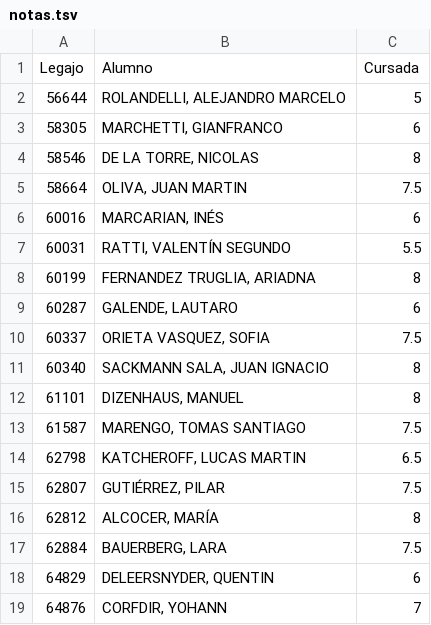
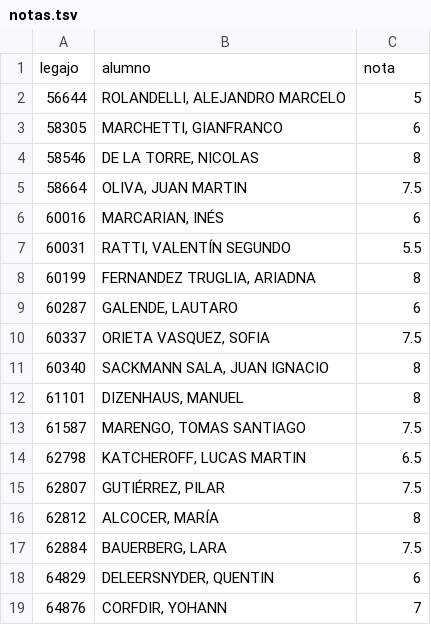
Before and after one commit to aaizemberg/datos, a TSV file: itba/notas.tsv, drawn as a sheet; removed rows and columns are numbered as before the commit, all else as after; the diff names each change by its address in the sheet, - before the commit and + after, or states it on an @@ line.

Commit message:
Update notas.tsv

```diff
--- a/itba/notas.tsv
+++ b/itba/notas.tsv
-row 1: Legajo | Alumno | Cursada
+row 1: legajo | alumno | nota
```
